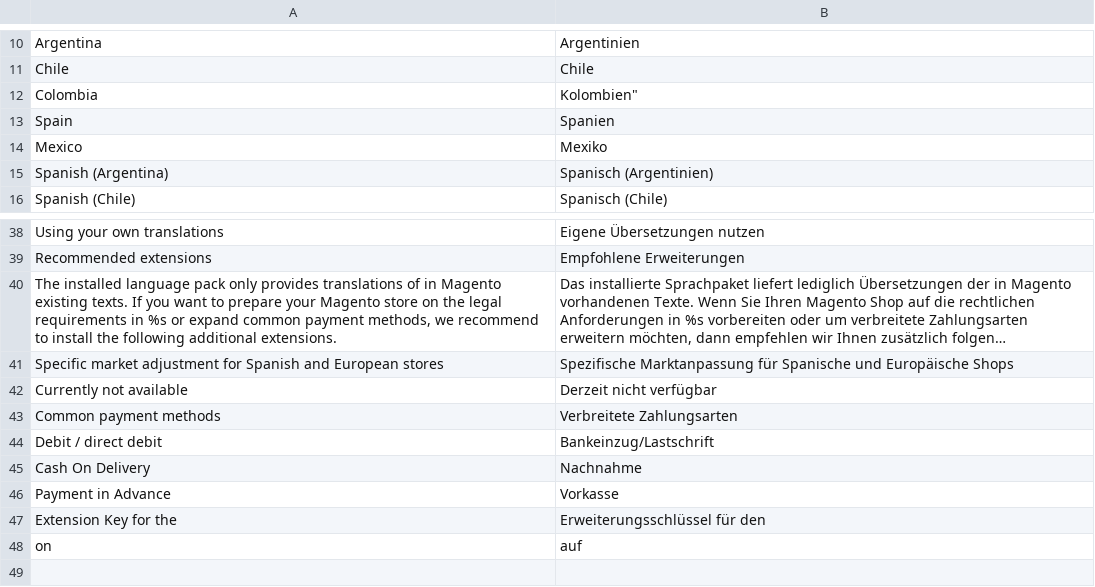
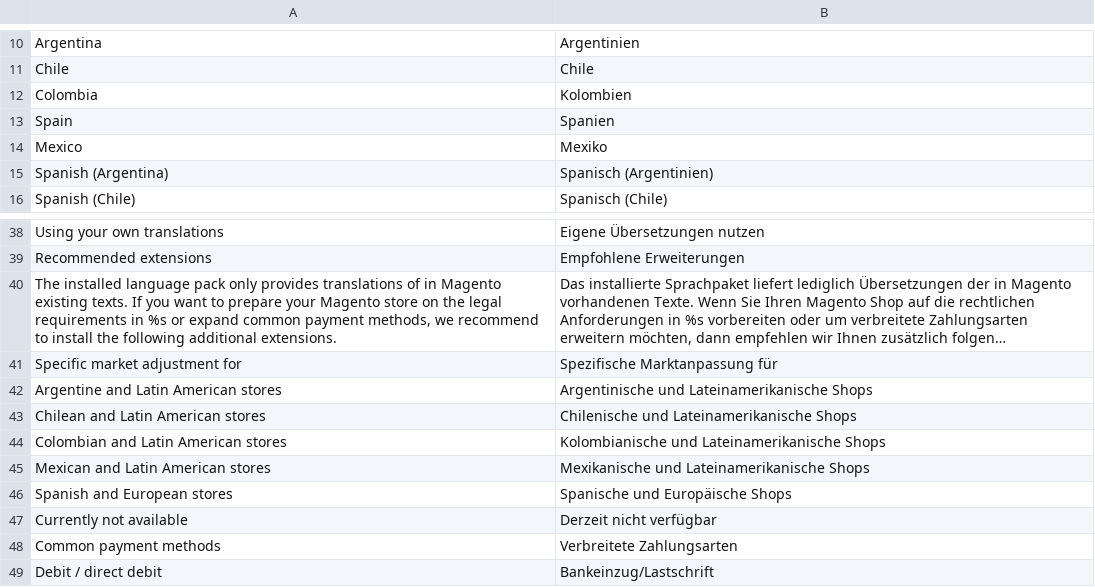
Before and after one commit to MaWoScha/German_LocalePack_es_ES, a CSV file: app/locale/de_DE/German_LocaleEs.csv, drawn as a sheet; only a part is shown, gaps mark what is left out; the shorter side is filled out with more unchanged rows; long unchanged cells end in …; removed rows and columns are numbered as before the commit, all else as after; the diff names each change by its address in the sheet, - before the commit and + after, or states it on an @@ line.

```diff
--- a/app/locale/de_DE/German_LocaleEs.csv
+++ b/app/locale/de_DE/German_LocaleEs.csv
-B12: Kolombien"
+B12: Kolombien
-row 41: Specific market adjustment for Spanish and European stores | Spezifische Marktanpassung für Spanische und Europäische Shops
+row 41: Specific market adjustment for | Spezifische Marktanpassung für
+row 42: Argentine and Latin American stores | Argentinische und Lateinamerikanische Shops
+row 43: Chilean and Latin American stores | Chilenische und Lateinamerikanische Shops
+row 44: Colombian and Latin American stores | Kolombianische und Lateinamerikanische Shops
+row 45: Mexican and Latin American stores | Mexikanische und Lateinamerikanische Shops
+row 46: Spanish and European stores | Spanische und Europäische Shops
```
Also changed, not shown: app/locale/en_US/German_LocaleEs.csv, app/locale/es_ES/German_LocaleEs.csv, 5 other files.
